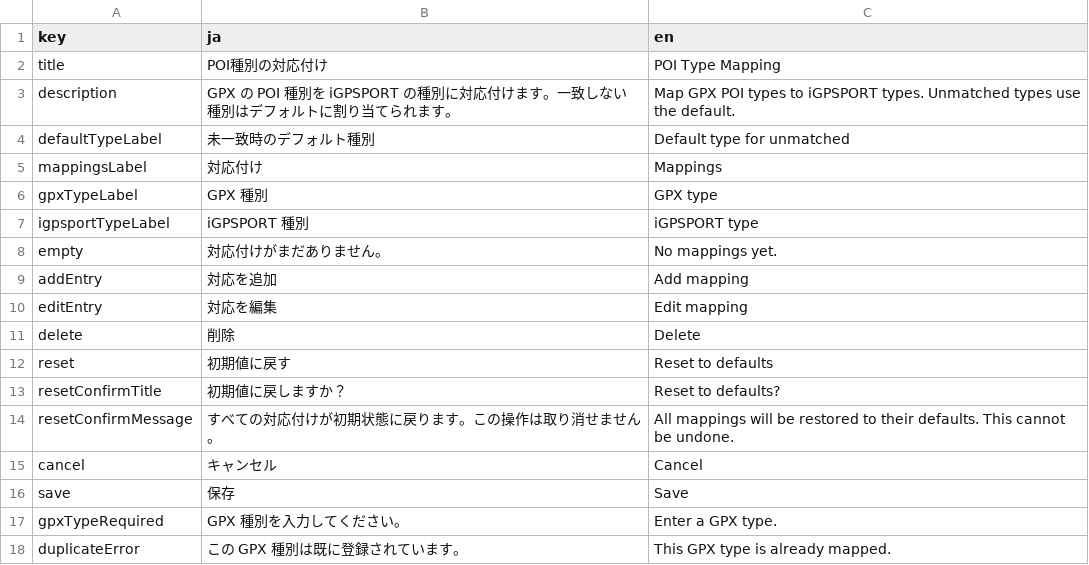
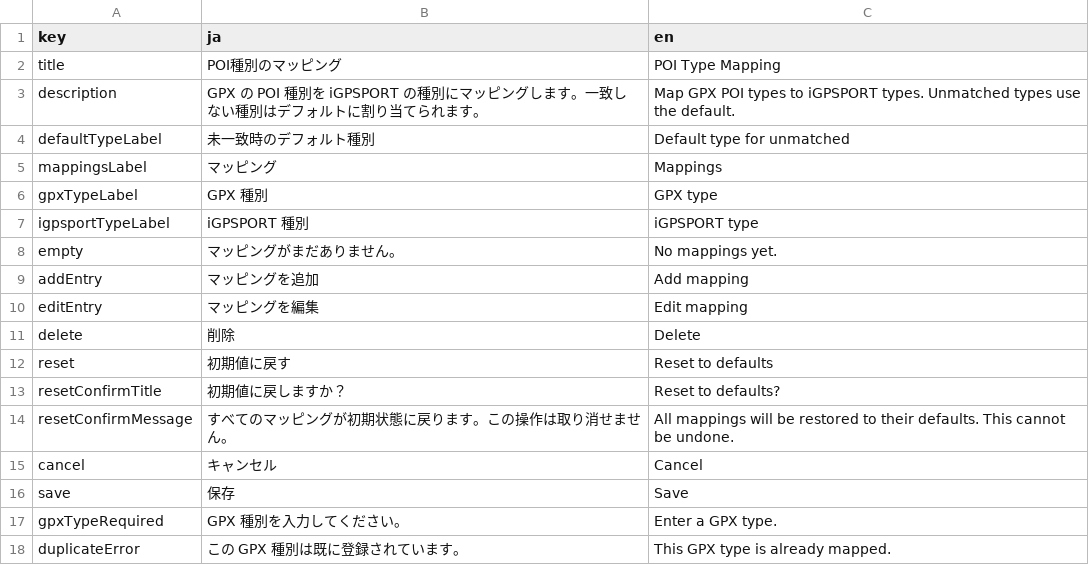
Before and after one commit to aoisupersix/igpsport-poi-roadbook-uploader, a CSV file: lib/i18n/features/poiMapping_en.i18n.csv, drawn as a sheet.

Commit message:
i18n: clarify account and POI mapping wording
- Reword "Register Account" to "Set Up Account" so it no longer reads
  as creating an iGPSPORT account; the button only saves credentials
- Update account status labels to Configured / Not Configured
- Replace "対応付け" with "マッピング" across POI mapping strings

```diff
--- a/lib/i18n/features/poiMapping_en.i18n.csv
+++ b/lib/i18n/features/poiMapping_en.i18n.csv
@@ -1,11 +1,11 @@
 "key",ja,en
-title,POI種別の対応付け,POI Type Mapping
-description,GPX の POI 種別を iGPSPORT の種別に対応付けます。一致しない種別はデフォルトに割り当てられます。,Map GPX POI types to iGPSPORT types. Unmatched types use the default.
+title,POI種別のマッピング,POI Type Mapping
+description,GPX の POI 種別を iGPSPORT の種別にマッピングします。一致しない種別はデフォルトに割り当てられます。,Map GPX POI types to iGPSPORT types. Unmatched types use the default.
 defaultTypeLabel,未一致時のデフォルト種別,Default type for unmatched
-mappingsLabel,対応付け,Mappings
+mappingsLabel,マッピング,Mappings
 gpxTypeLabel,GPX 種別,GPX type
 igpsportTypeLabel,iGPSPORT 種別,iGPSPORT type
-empty,対応付けがまだありません。,No mappings yet.
-addEntry,対応を追加,Add mapping
-editEntry,対応を編集,Edit mapping
+empty,マッピングがまだありません。,No mappings yet.
+addEntry,マッピングを追加,Add mapping
+editEntry,マッピングを編集,Edit mapping
 delete,削除,Delete
@@ -13,3 +13,3 @@ reset,初期値に戻す,Reset to defaults
 resetConfirmTitle,初期値に戻しますか？,Reset to defaults?
-resetConfirmMessage,すべての対応付けが初期状態に戻ります。この操作は取り消せません。,All mappings will be restored to their defaults. This cannot be undone.
+resetConfirmMessage,すべてのマッピングが初期状態に戻ります。この操作は取り消せません。,All mappings will be restored to their defaults. This cannot be undone.
 cancel,キャンセル,Cancel
```
Also changed, not shown: lib/i18n/features/credentials_en.i18n.csv, lib/i18n/features/home_en.i18n.csv, 3 other files.
